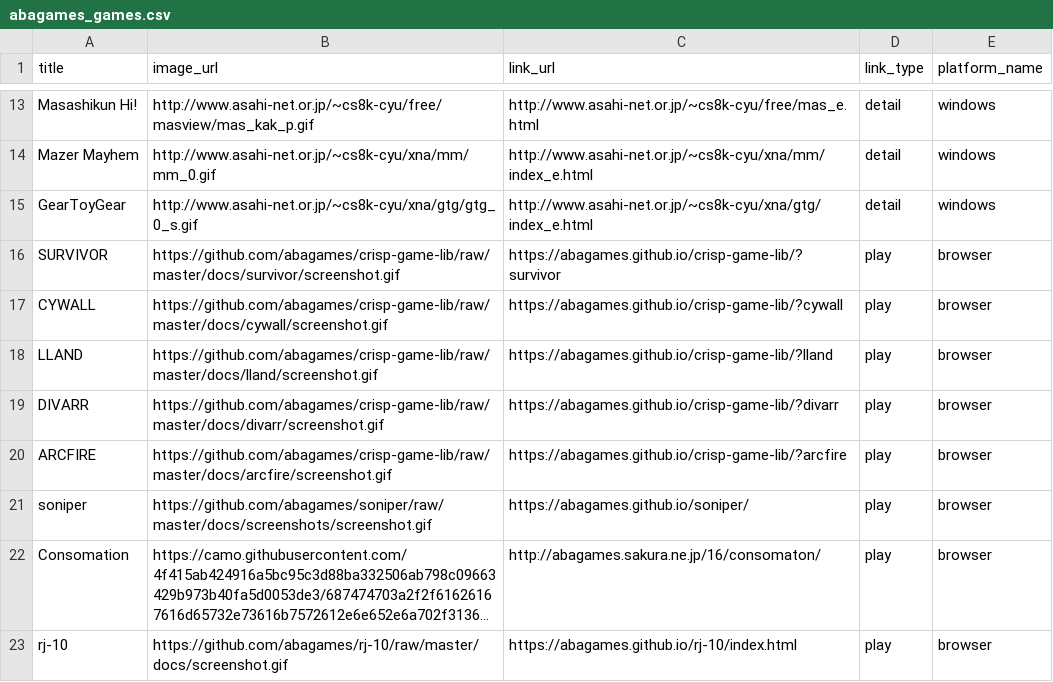
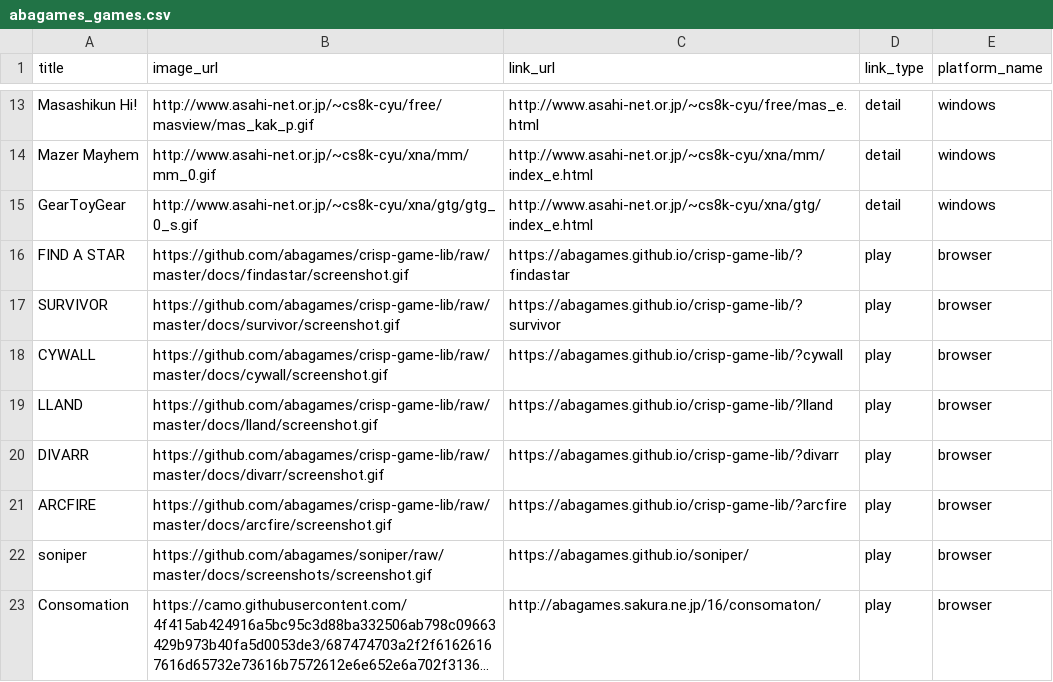
Before and after one commit to abagames/games-web-pages, a CSV file: src/abagames_games.csv, drawn as a sheet; only a part is shown, gaps mark what is left out; the shorter side is filled out with more unchanged rows; long unchanged cells end in …; the diff names each change by its address in the sheet, - before the commit and + after, or states it on an @@ line.

Commit message:
Add findastar game

```diff
--- a/src/abagames_games.csv
+++ b/src/abagames_games.csv
+row 16: FIND A STAR | https://github.com/abagames/crisp-game-lib/raw/master/docs/findastar/screenshot.gif | https://abagames.github.io/crisp-game-lib/?findastar | play | browser
```
Also changed, not shown: 2 other files.
